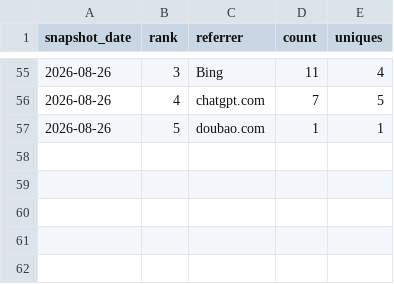
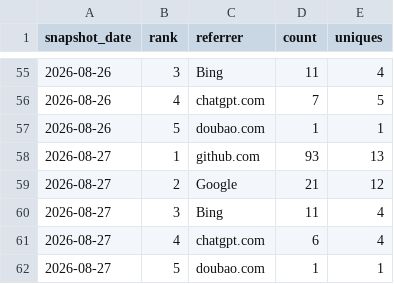
Before and after one commit to danielep71/VBA-DATETIMEPICKER, a CSV file: data/referrers.csv, drawn as a sheet; only a part is shown, gaps mark what is left out.

```diff
--- a/data/referrers.csv
+++ b/data/referrers.csv
@@ -57 +57,6 @@ snapshot_date,rank,referrer,count,uniques
 2026-08-26,5,doubao.com,1,1
+2026-08-27,1,github.com,93,13
+2026-08-27,2,Google,21,12
+2026-08-27,3,Bing,11,4
+2026-08-27,4,chatgpt.com,6,4
+2026-08-27,5,doubao.com,1,1
```
Also changed, not shown: data/popular_paths.csv, data/traffic.csv, 1 other file.
